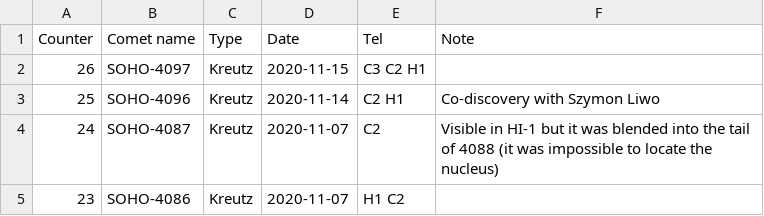
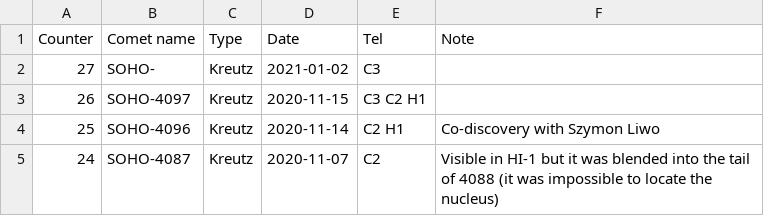
Before and after one commit to mbiesiad/discoveries-biesiada, a CSV file: table/discoveries.csv, drawn as a sheet; only a part is shown; the shorter side is filled out with more unchanged rows; the diff names each change by its address in the sheet, - before the commit and + after, or states it on an @@ line.

Commit message:
Update discoveries.csv
Updated 2021-1-2 (+Kreutz C3)

```diff
--- a/table/discoveries.csv
+++ b/table/discoveries.csv
+row 2: 27 | SOHO- | Kreutz | 2021-01-02 | C3
```
